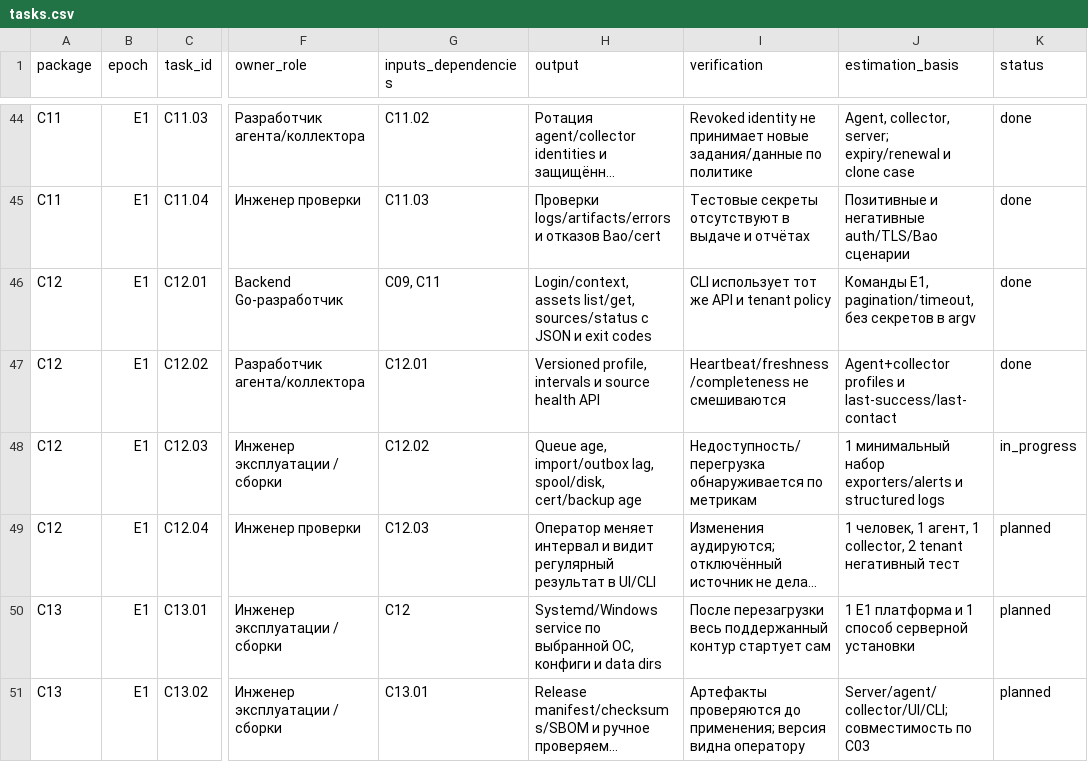
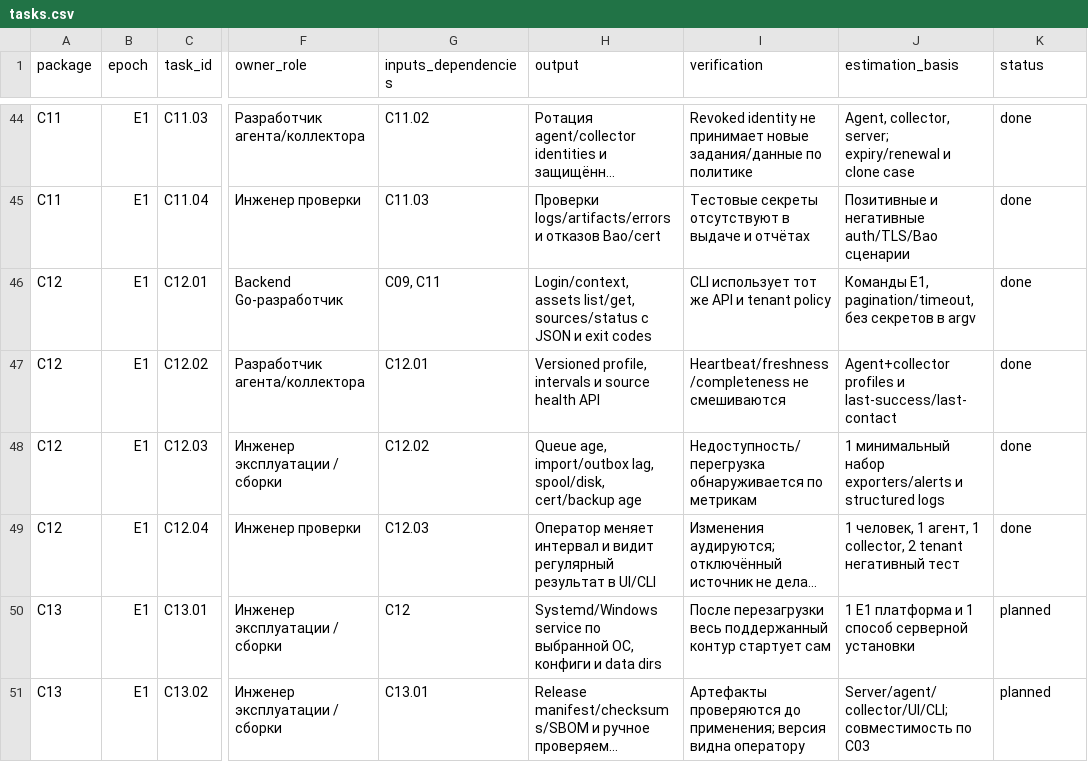
Before and after one commit to QgMixtate/surveyscan, a CSV file: docs/plans/surveyscan-v2/tasks.csv, drawn as a sheet; only a part is shown, gaps mark what is left out; long unchanged cells end in …; the diff names each change by its address in the sheet, - before the commit and + after, or states it on an @@ line.

```diff
--- a/docs/plans/surveyscan-v2/tasks.csv
+++ b/docs/plans/surveyscan-v2/tasks.csv
-K48 (status): in_progress
+K48 (status): done
-K49 (status): planned
+K49 (status): done
```
Also changed, not shown: 55 other files.
